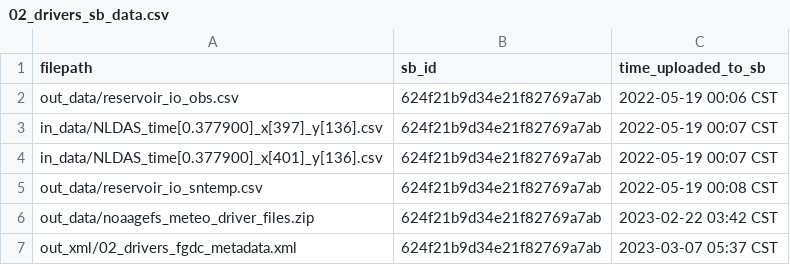
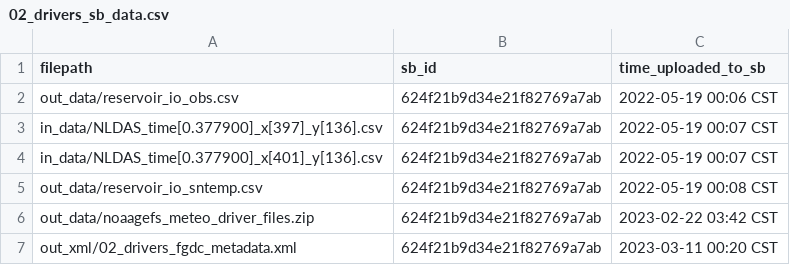
Before and after one commit to USGS-R/forecast-data-release-v2, a CSV file: log/02_drivers_sb_data.csv, drawn as a sheet.

```diff
--- a/log/02_drivers_sb_data.csv
+++ b/log/02_drivers_sb_data.csv
@@ -6,2 +6,2 @@ out_data/reservoir_io_sntemp.csv,624f21b9d34e21f82769a7ab,2022-05-19 00:08 CST
 out_data/noaagefs_meteo_driver_files.zip,624f21b9d34e21f82769a7ab,2023-02-22 03:42 CST
-out_xml/02_drivers_fgdc_metadata.xml,624f21b9d34e21f82769a7ab,2023-03-07 05:37 CST
+out_xml/02_drivers_fgdc_metadata.xml,624f21b9d34e21f82769a7ab,2023-03-11 00:20 CST
```
Also changed, not shown: log/03_config_sb_data.csv, log/04_predictions_sb_data.csv, 1 other file.
